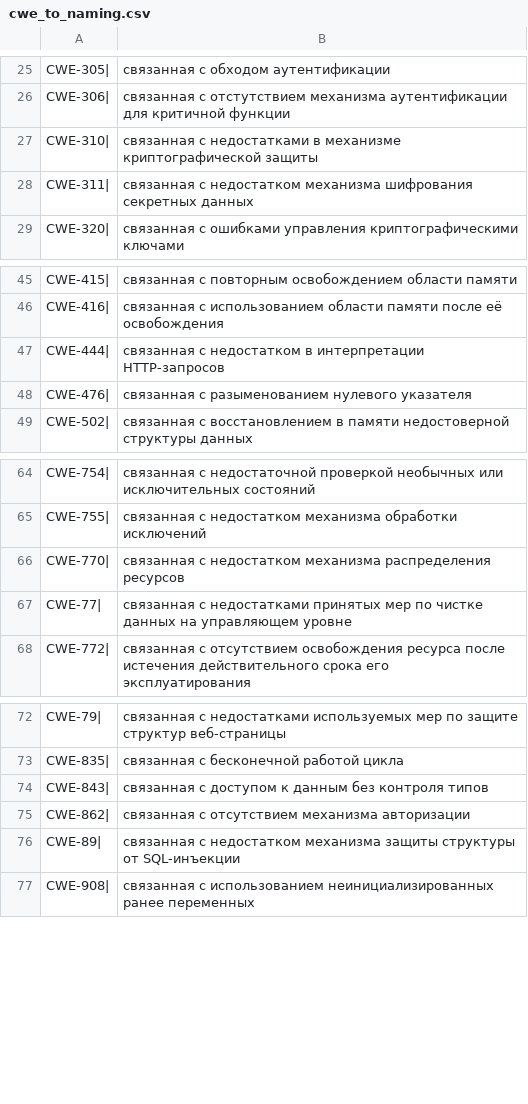
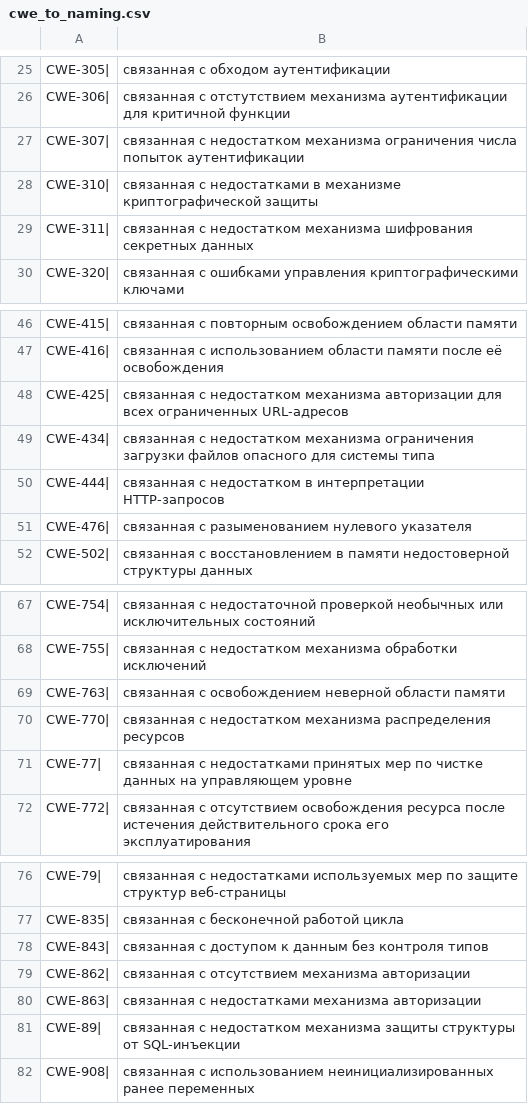
Before and after one commit to OlegKocha/rusbitech-bdu, a CSV file: associations/cwe_to_naming.csv, drawn as a sheet; only a part is shown, gaps mark what is left out.

Commit message:
Обновлены словари

```diff
--- a/associations/cwe_to_naming.csv
+++ b/associations/cwe_to_naming.csv
@@ -26,2 +26,3 @@ CWE-305|, связанная с обходом аутентификации
 CWE-306|, связанная с отстутствием механизма аутентификации для критичной функции
+CWE-307|, связанная с недостатком механизма ограничения числа попыток аутентификации
 CWE-310|, связанная с недостатками в механизме криптографической защиты
@@ -46,2 +47,4 @@ CWE-415|, связанная с повторным освобождением о
 CWE-416|, связанная с использованием области памяти после её освобождения
+CWE-425|, связанная с недостатком механизма авторизации для всех ограниченных URL-адресов
+CWE-434|, связанная с недостатком механизма ограничения загрузки файлов опасного для системы типа
 CWE-444|, связанная с недостатком в интерпретации HTTP-запросов
@@ -65,2 +68,3 @@ CWE-754|, связанная с недостаточной проверкой н
 CWE-755|, связанная с недостатком механизма обработки исключений
+CWE-763|, связанная с освобождением неверной области памяти
 CWE-770|, связанная с недостатком механизма распределения ресурсов
@@ -75,2 +79,3 @@ CWE-843|, связанная с доступом к данным без конт
 CWE-862|, связанная с отсутствием механизма авторизации
+CWE-863|, связанная с недостатками механизма авторизации
 CWE-89|, связанная с недостатком механизма защиты структуры от SQL-инъекции
```
